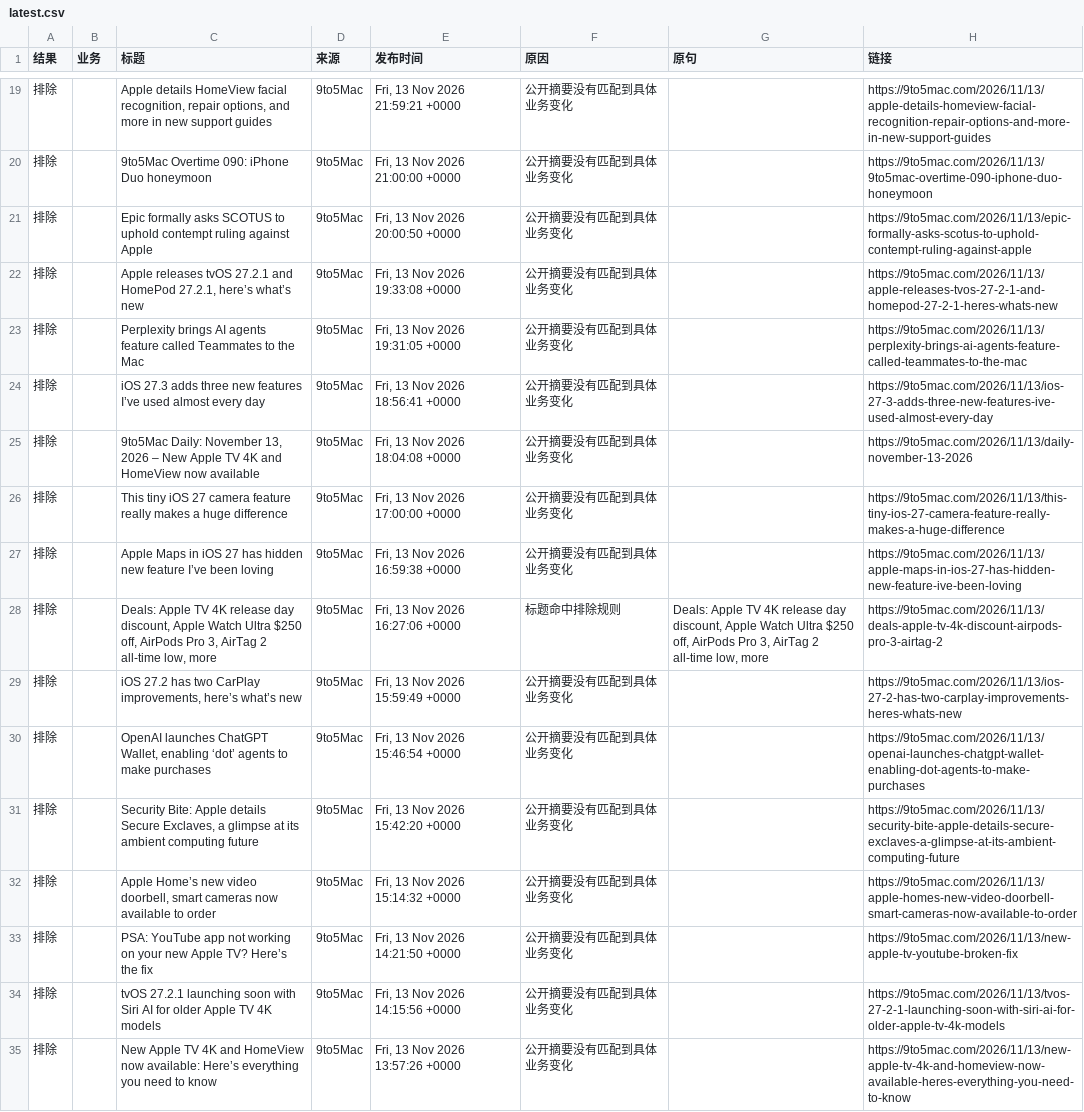
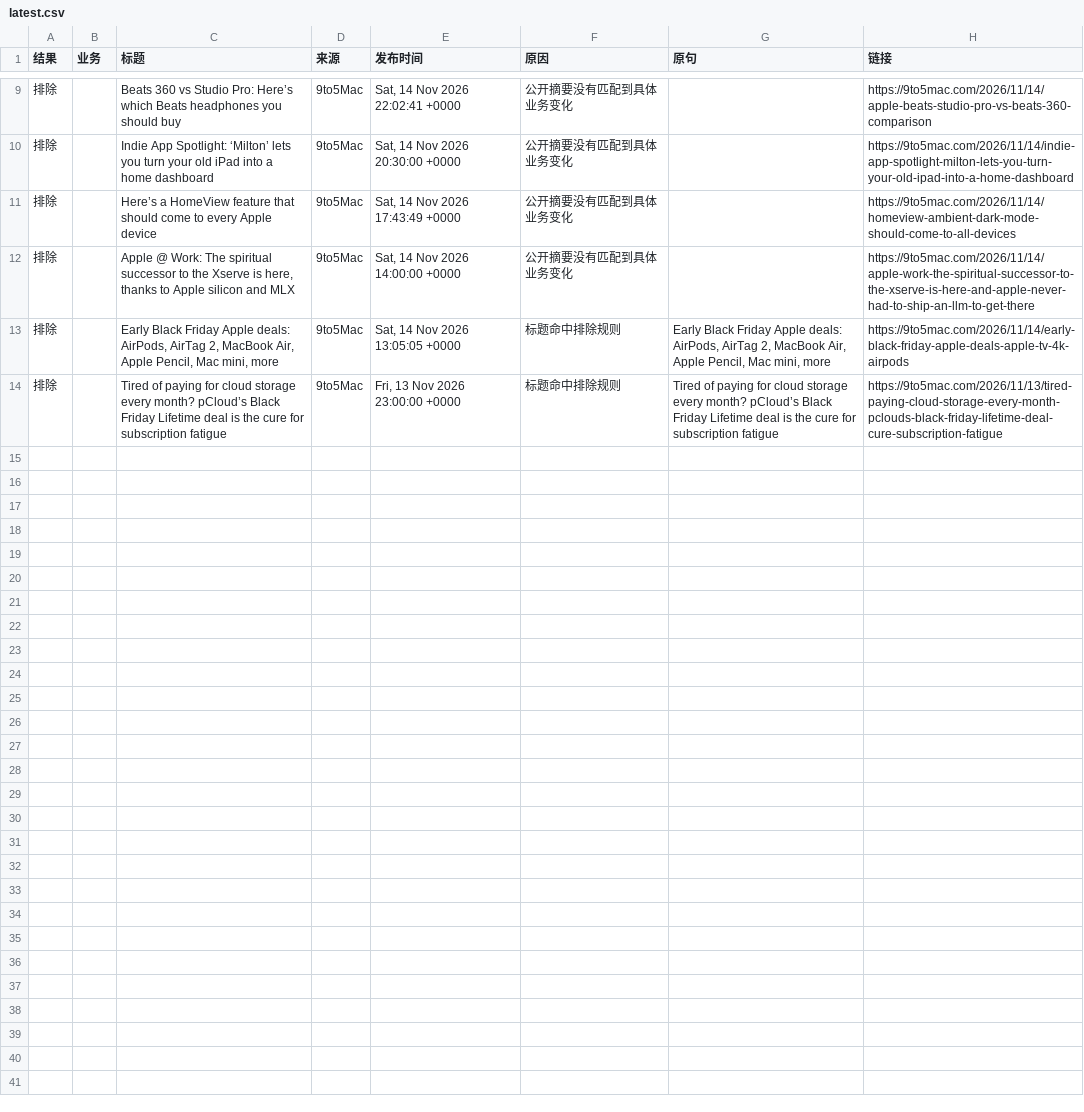
Before and after one commit to elodielinnn-cpu/news-filter-lab, a CSV file: results/latest.csv, drawn as a sheet; only a part is shown, gaps mark what is left out; the diff covers the shown part only.

```diff
--- a/results/latest.csv
+++ b/results/latest.csv
@@ -19,17 +9,6 @@
-排除,,"Apple details HomeView facial recognition, repair options, and more in new support guides",9to5Mac,"Fri, 13 Nov 2026 21:59:21 +0000",公开摘要没有匹配到具体业务变化,,https://9to5mac.com/2026/11/13/apple-details-homeview-facial-recognition-repair-options-and-more-in-new-support-guides
-排除,,9to5Mac Overtime 090: iPhone Duo honeymoon,9to5Mac,"Fri, 13 Nov 2026 21:00:00 +0000",公开摘要没有匹配到具体业务变化,,https://9to5mac.com/2026/11/13/9to5mac-overtime-090-iphone-duo-honeymoon
-排除,,Epic formally asks SCOTUS to uphold contempt ruling against Apple,9to5Mac,"Fri, 13 Nov 2026 20:00:50 +0000",公开摘要没有匹配到具体业务变化,,https://9to5mac.com/2026/11/13/epic-formally-asks-scotus-to-uphold-contempt-ruling-against-apple
-排除,,"Apple releases tvOS 27.2.1 and HomePod 27.2.1, here’s what’s new",9to5Mac,"Fri, 13 Nov 2026 19:33:08 +0000",公开摘要没有匹配到具体业务变化,,https://9to5mac.com/2026/11/13/apple-releases-tvos-27-2-1-and-homepod-27-2-1-heres-whats-new
-排除,,Perplexity brings AI agents feature called Teammates to the Mac,9to5Mac,"Fri, 13 Nov 2026 19:31:05 +0000",公开摘要没有匹配到具体业务变化,,https://9to5mac.com/2026/11/13/perplexity-brings-ai-agents-feature-called-teammates-to-the-mac
-排除,,iOS 27.3 adds three new features I’ve used almost every day,9to5Mac,"Fri, 13 Nov 2026 18:56:41 +0000",公开摘要没有匹配到具体业务变化,,https://9to5mac.com/2026/11/13/ios-27-3-adds-three-new-features-ive-used-almost-every-day
-排除,,"9to5Mac Daily: November 13, 2026 – New Apple TV 4K and HomeView now available",9to5Mac,"Fri, 13 Nov 2026 18:04:08 +0000",公开摘要没有匹配到具体业务变化,,https://9to5mac.com/2026/11/13/daily-november-13-2026
-排除,,This tiny iOS 27 camera feature really makes a huge difference,9to5Mac,"Fri, 13 Nov 2026 17:00:00 +0000",公开摘要没有匹配到具体业务变化,,https://9to5mac.com/2026/11/13/this-tiny-ios-27-camera-feature-really-makes-a-huge-difference
-排除,,Apple Maps in iOS 27 has hidden new feature I’ve been loving,9to5Mac,"Fri, 13 Nov 2026 16:59:38 +0000",公开摘要没有匹配到具体业务变化,,https://9to5mac.com/2026/11/13/apple-maps-in-ios-27-has-hidden-new-feature-ive-been-loving
-排除,,"Deals: Apple TV 4K release day discount, Apple Watch Ultra $250 off, AirPods Pro 3, AirTag 2 all-time low, more",9to5Mac,"Fri, 13 Nov 2026 16:27:06 +0000",标题命中排除规则,"Deals: Apple TV 4K release day discount, Apple Watch Ultra $250 off, AirPods Pro 3, AirTag 2 all-time low, more",https://9to5mac.com/2026/11/13/deals-apple-tv-4k-discount-airpods-pro-3-airtag-2
-排除,,"iOS 27.2 has two CarPlay improvements, here’s what’s new",9to5Mac,"Fri, 13 Nov 2026 15:59:49 +0000",公开摘要没有匹配到具体业务变化,,https://9to5mac.com/2026/11/13/ios-27-2-has-two-carplay-improvements-heres-whats-new
-排除,,"OpenAI launches ChatGPT Wallet, enabling ‘dot’ agents to make purchases",9to5Mac,"Fri, 13 Nov 2026 15:46:54 +0000",公开摘要没有匹配到具体业务变化,,https://9to5mac.com/2026/11/13/openai-launches-chatgpt-wallet-enabling-dot-agents-to-make-purchases
-排除,,"Security Bite: Apple details Secure Exclaves, a glimpse at its ambient computing future",9to5Mac,"Fri, 13 Nov 2026 15:42:20 +0000",公开摘要没有匹配到具体业务变化,,https://9to5mac.com/2026/11/13/security-bite-apple-details-secure-exclaves-a-glimpse-at-its-ambient-computing-future
-排除,,"Apple Home’s new video doorbell, smart cameras now available to order",9to5Mac,"Fri, 13 Nov 2026 15:14:32 +0000",公开摘要没有匹配到具体业务变化,,https://9to5mac.com/2026/11/13/apple-homes-new-video-doorbell-smart-cameras-now-available-to-order
-排除,,PSA: YouTube app not working on your new Apple TV? Here’s the fix,9to5Mac,"Fri, 13 Nov 2026 14:21:50 +0000",公开摘要没有匹配到具体业务变化,,https://9to5mac.com/2026/11/13/new-apple-tv-youtube-broken-fix
-排除,,tvOS 27.2.1 launching soon with Siri AI for older Apple TV 4K models,9to5Mac,"Fri, 13 Nov 2026 14:15:56 +0000",公开摘要没有匹配到具体业务变化,,https://9to5mac.com/2026/11/13/tvos-27-2-1-launching-soon-with-siri-ai-for-older-apple-tv-4k-models
-排除,,New Apple TV 4K and HomeView now available: Here’s everything you need to know,9to5Mac,"Fri, 13 Nov 2026 13:57:26 +0000",公开摘要没有匹配到具体业务变化,,https://9to5mac.com/2026/11/13/new-apple-tv-4k-and-homeview-now-available-heres-everything-you-need-to-know
+排除,,Beats 360 vs Studio Pro: Here’s which Beats headphones you should buy,9to5Mac,"Sat, 14 Nov 2026 22:02:41 +0000",公开摘要没有匹配到具体业务变化,,https://9to5mac.com/2026/11/14/apple-beats-studio-pro-vs-beats-360-comparison
+排除,,Indie App Spotlight: ‘Milton’ lets you turn your old iPad into a home dashboard,9to5Mac,"Sat, 14 Nov 2026 20:30:00 +0000",公开摘要没有匹配到具体业务变化,,https://9to5mac.com/2026/11/14/indie-app-spotlight-milton-lets-you-turn-your-old-ipad-into-a-home-dashboard
+排除,,Here’s a HomeView feature that should come to every Apple device,9to5Mac,"Sat, 14 Nov 2026 17:43:49 +0000",公开摘要没有匹配到具体业务变化,,https://9to5mac.com/2026/11/14/homeview-ambient-dark-mode-should-come-to-all-devices
+排除,,"Apple @ Work: The spiritual successor to the Xserve is here, thanks to Apple silicon and MLX",9to5Mac,"Sat, 14 Nov 2026 14:00:00 +0000",公开摘要没有匹配到具体业务变化,,https://9to5mac.com/2026/11/14/apple-work-the-spiritual-successor-to-the-xserve-is-here-and-apple-never-had-to-ship-an-llm-to-get-there
+排除,,"Early Black Friday Apple deals: AirPods, AirTag 2, MacBook Air, Apple Pencil, Mac mini, more",9to5Mac,"Sat, 14 Nov 2026 13:05:05 +0000",标题命中排除规则,"Early Black Friday Apple deals: AirPods, AirTag 2, MacBook Air, Apple Pencil, Mac mini, more",https://9to5mac.com/2026/11/14/early-black-friday-apple-deals-apple-tv-4k-airpods
+排除,,Tired of paying for cloud storage every month? pCloud’s Black Friday Lifetime deal is the cure for subscription fatigue,9to5Mac,"Fri, 13 Nov 2026 23:00:00 +0000",标题命中排除规则,Tired of paying for cloud storage every month? pCloud’s Black Friday Lifetime deal is the cure for subscription fatigue,https://9to5mac.com/2026/11/13/tired-paying-cloud-storage-every-month-pclouds-black-friday-lifetime-deal-cure-subscription-fatigue
```
Also changed, not shown: 1 added row, 11 removed rows and 18 edited cells elsewhere in this file, 2 other files.
